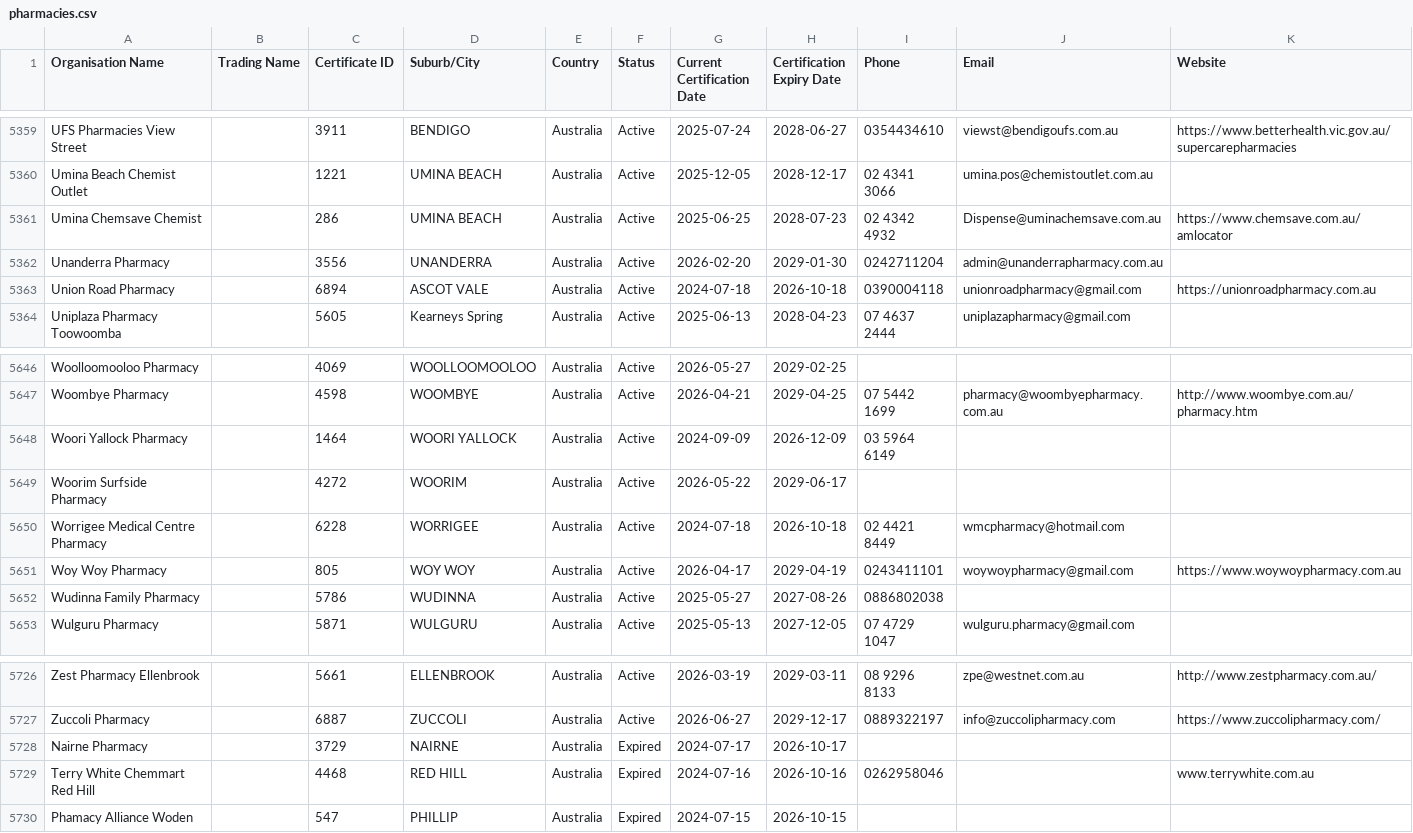
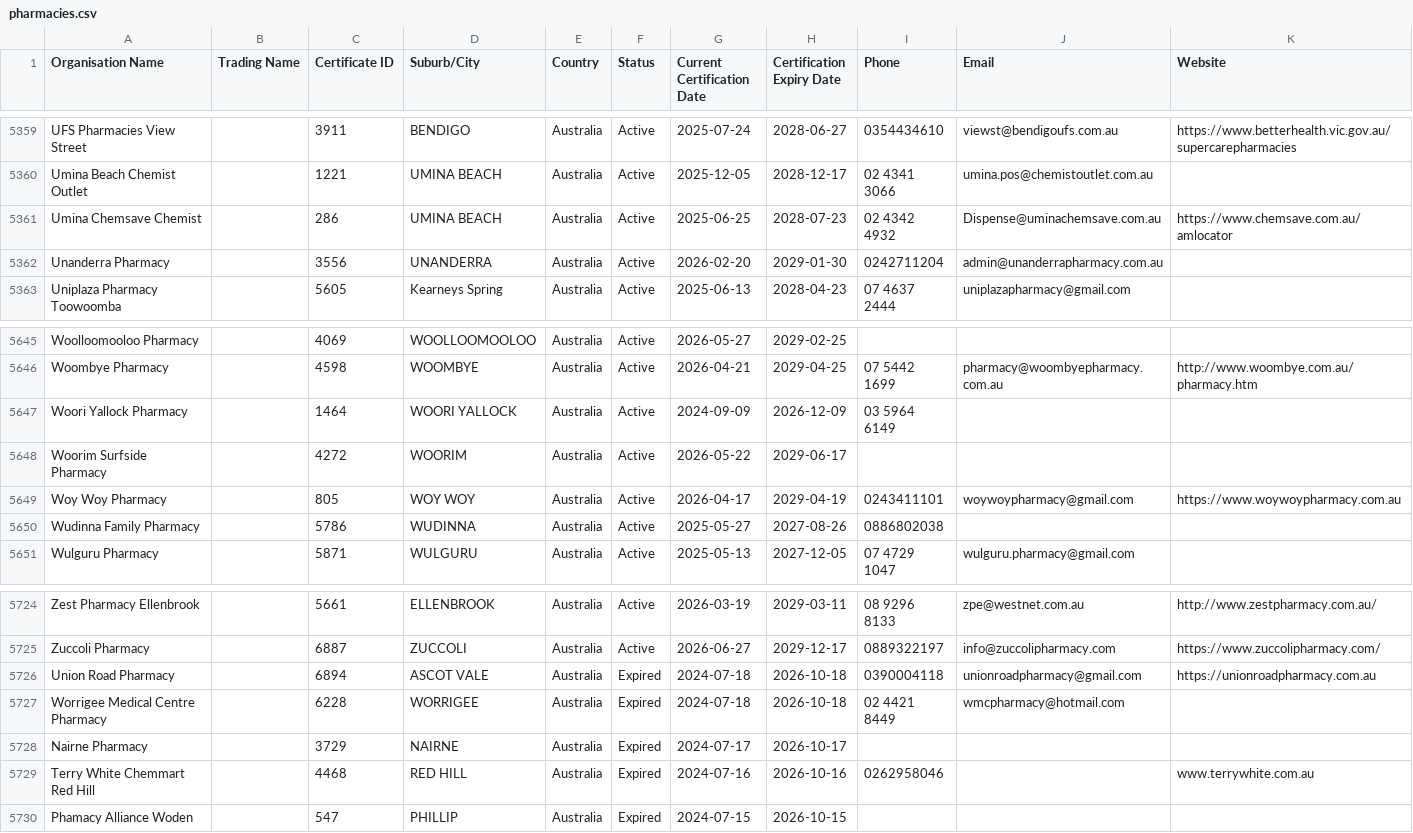
Before and after one commit to Alok071/qcpp-pharmacy-register, a CSV file: pharmacies.csv, drawn as a sheet; only a part is shown, gaps mark what is left out; removed rows and columns are numbered as before the commit, all else as after; the diff names each change by its address in the sheet, - before the commit and + after, or states it on an @@ line.

```diff
--- a/pharmacies.csv
+++ b/pharmacies.csv
-row 5363: Union Road Pharmacy |  | 6894 | ASCOT VALE | Australia | Active | 2024-07-18 | 2026-10-18 | 0390004118 | unionroadpharmacy@gmail.com | https://unionroadpharmacy.com.au
-row 5650: Worrigee Medical Centre Pharmacy |  | 6228 | WORRIGEE | Australia | Active | 2024-07-18 | 2026-10-18 | 02 4421 8449 | wmcpharmacy@hotmail.com
+row 5726: Union Road Pharmacy |  | 6894 | ASCOT VALE | Australia | Expired | 2024-07-18 | 2026-10-18 | 0390004118 | unionroadpharmacy@gmail.com | https://unionroadpharmacy.com.au
+row 5727: Worrigee Medical Centre Pharmacy |  | 6228 | WORRIGEE | Australia | Expired | 2024-07-18 | 2026-10-18 | 02 4421 8449 | wmcpharmacy@hotmail.com
```
Also changed, not shown: 2 other files.
